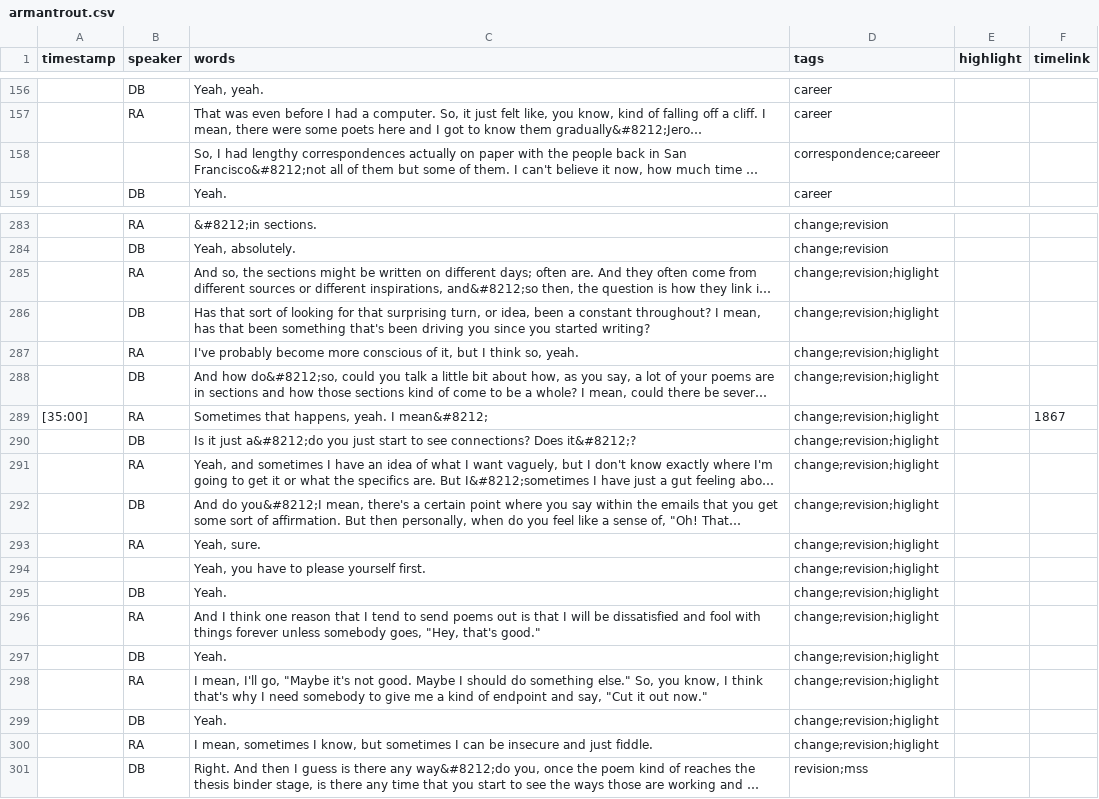
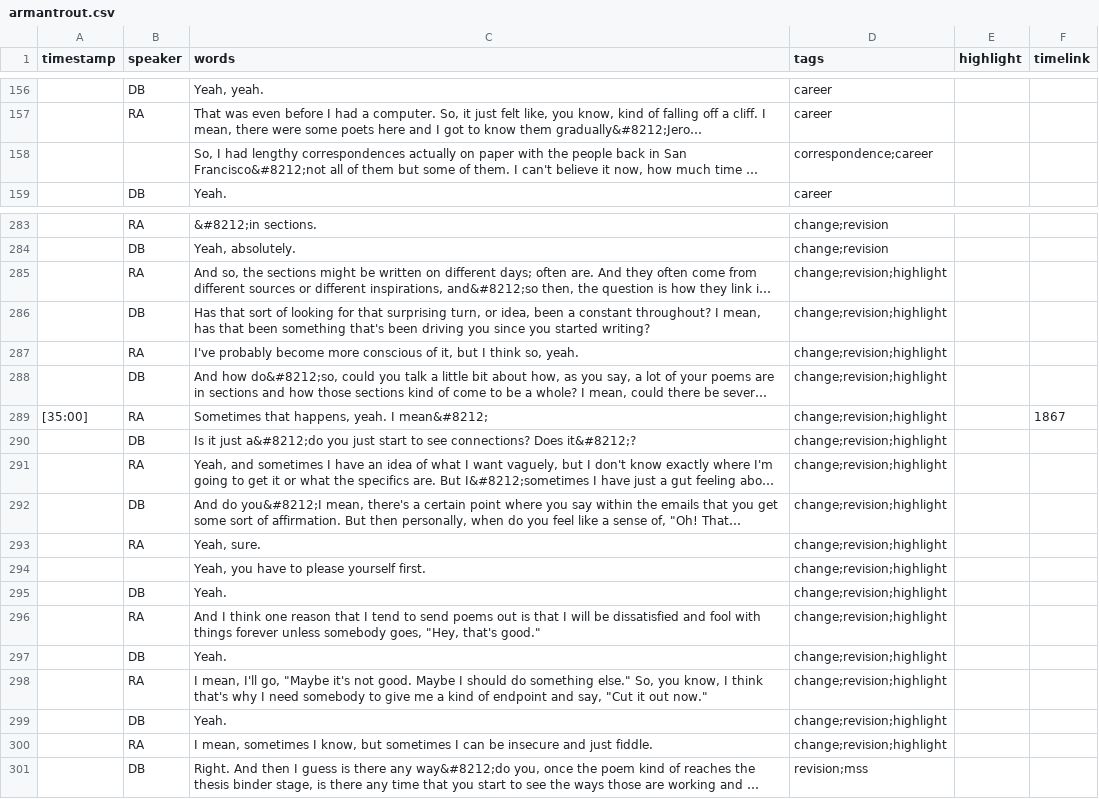
Before and after one commit to CollectionBuilder/collectionbuilder-csv, a CSV file: _data/transcripts/armantrout.csv, drawn as a sheet; only a part is shown, gaps mark what is left out; long unchanged cells end in …; the diff names each change by its address in the sheet, - before the commit and + after, or states it on an @@ line.

Commit message:
fix transcripts

```diff
--- a/_data/transcripts/armantrout.csv
+++ b/_data/transcripts/armantrout.csv
-D158 (tags): correspondence;careeer
+D158 (tags): correspondence;career
-D285:D300 (tags): change;revision;higlight
+D285:D300 (tags): change;revision;highlight
```
Also changed, not shown: _data/transcripts/gluck.csv, _data/transcripts/mohammad.csv, 1 other file.
